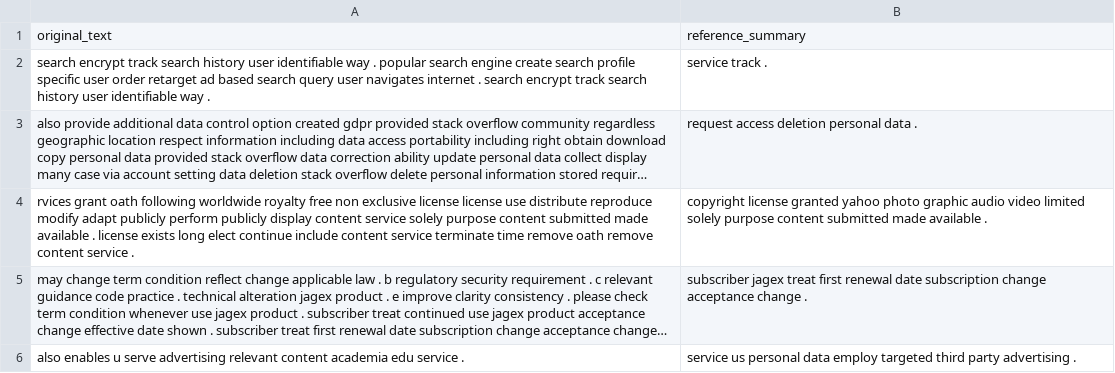
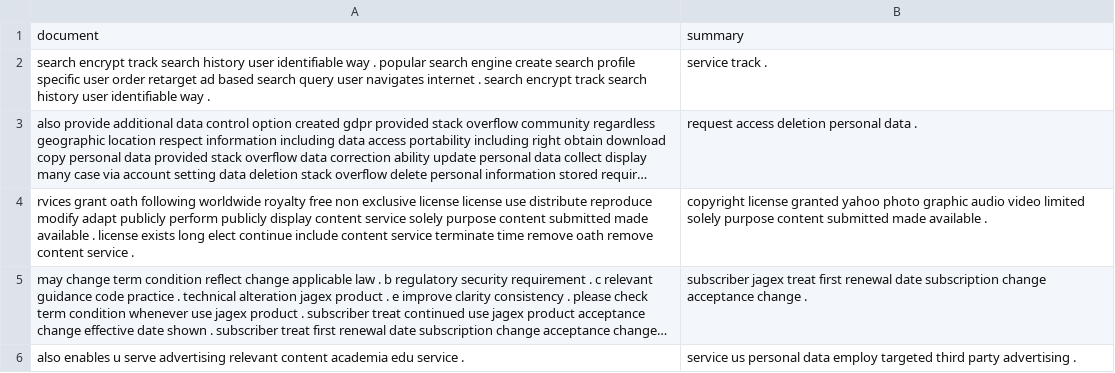
Before and after one commit to i-gallegos/cs224n-project, a CSV file: data/tosdr/tosdr.csv, drawn as a sheet; only a part is shown; long unchanged cells end in ….

```diff
--- a/data/tosdr/tosdr.csv
+++ b/data/tosdr/tosdr.csv
@@ -1,2 +1,2 @@
-original_text,reference_summary
+document,summary
 search encrypt track search history user identifiable way . popular search engine create search profile specific user order retarget ad based search query user navigates internet . search encrypt track search history user identifiable way . ,service track .
```
Also changed, not shown: data/tldr/tldr.csv, data/tldr/tldr_train.csv, 8 other files.
